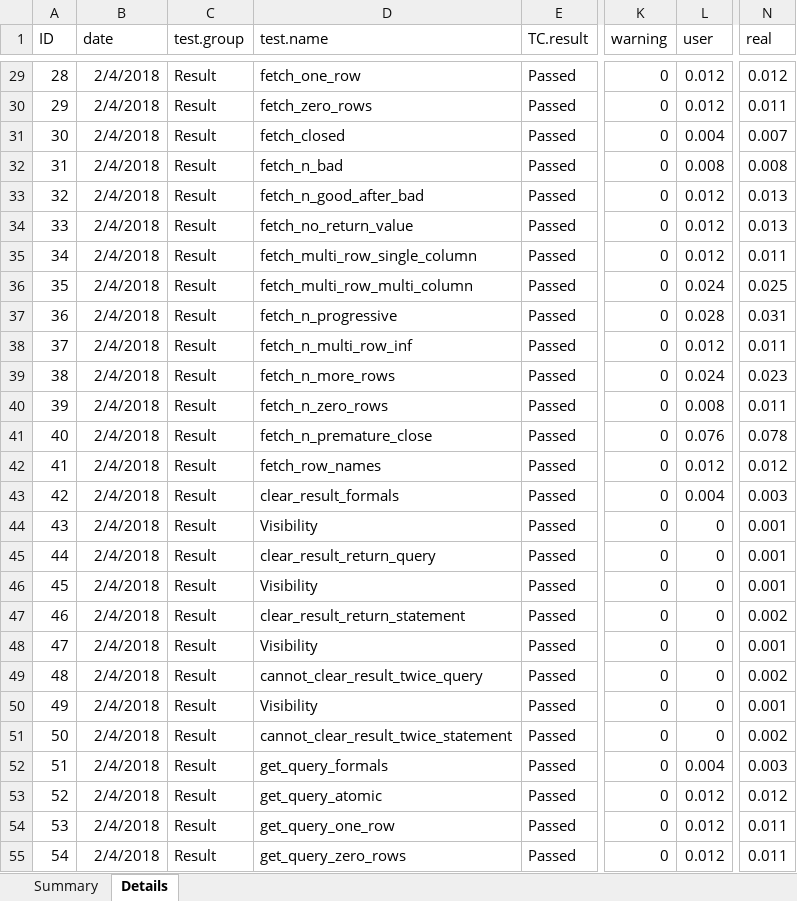
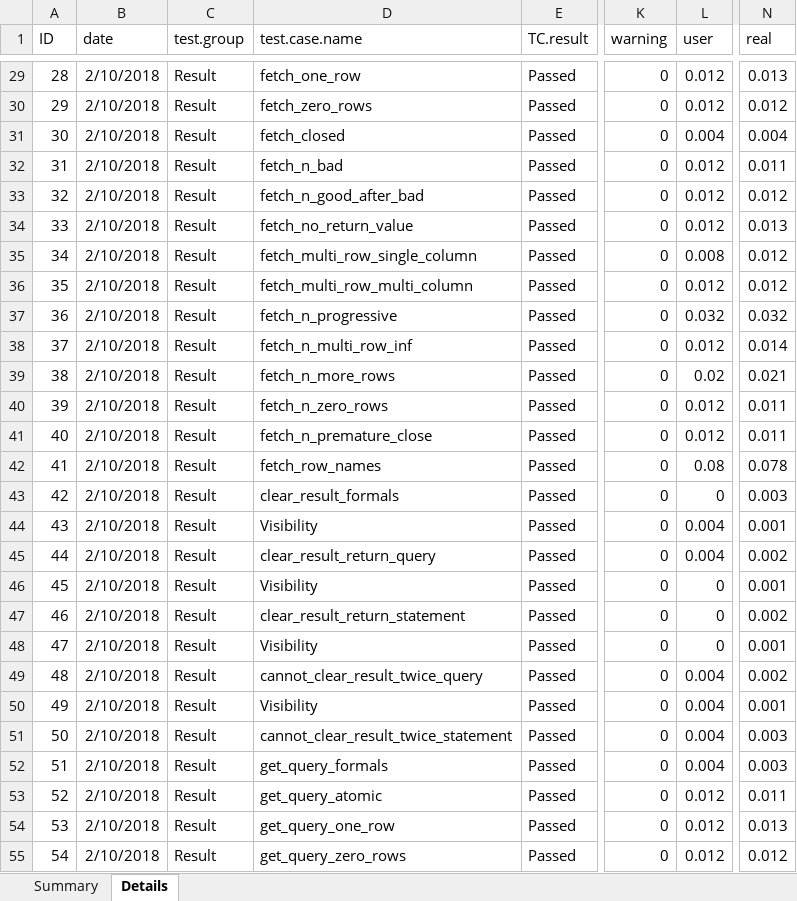
Before and after one commit to aryoda/R_DBI_compliance_reports, an Excel workbook: results/examples/example_result_raw_data.xlsx, sheet Details, drawn as a sheet; only a part is shown, gaps mark what is left out; values as stored, in another font and other column widths than the file's, no borders; table styles not drawn; the diff covers the shown part only; the diff names each change by its address in the sheet, - before the commit and + after, or states it on an @@ line.

```diff
--- a/results/examples/example_result_raw_data.xlsx (sheet Details)
+++ b/results/examples/example_result_raw_data.xlsx (sheet Details)
-D1: test.name
+D1: test.case.name
-B29:B55 (date): 2/4/2018
+B29:B55 (date): 2/10/2018
-N29 (real): 0.012
+N29 (real): 0.013
-N30 (real): 0.011
+N30 (real): 0.012
-N31 (real): 0.007
+N31 (real): 0.004
-L32 (user): 0.008
+L32 (user): 0.012
-N32 (real): 0.008
+N32 (real): 0.011
-N33 (real): 0.013
+N33 (real): 0.012
-L35 (user): 0.012
+L35 (user): 0.008
-N35 (real): 0.011
+N35 (real): 0.012
-L36 (user): 0.024
+L36 (user): 0.012
-N36 (real): 0.025
+N36 (real): 0.012
-L37 (user): 0.028
+L37 (user): 0.032
-N37 (real): 0.031
+N37 (real): 0.032
-N38 (real): 0.011
+N38 (real): 0.014
-L39 (user): 0.024
+L39 (user): 0.02
-N39 (real): 0.023
+N39 (real): 0.021
-L40 (user): 0.008
+L40 (user): 0.012
-L41 (user): 0.076
+L41 (user): 0.012
-N41 (real): 0.078
+N41 (real): 0.011
-L42 (user): 0.012
+L42 (user): 0.08
-N42 (real): 0.012
+N42 (real): 0.078
-L43 (user): 0.004
+L43 (user): 0
-L44:L45 (user): 0
+L44:L45 (user): 0.004
-N45 (real): 0.001
+N45 (real): 0.002
-L49:L51 (user): 0
+L49:L51 (user): 0.004
-N51 (real): 0.002
+N51 (real): 0.003
-N53 (real): 0.012
+N53 (real): 0.011
-N54 (real): 0.011
+N54 (real): 0.013
-N55 (real): 0.011
+N55 (real): 0.012
```
Also changed, not shown: 481 edited cells elsewhere in this sheet, 10 other files.
